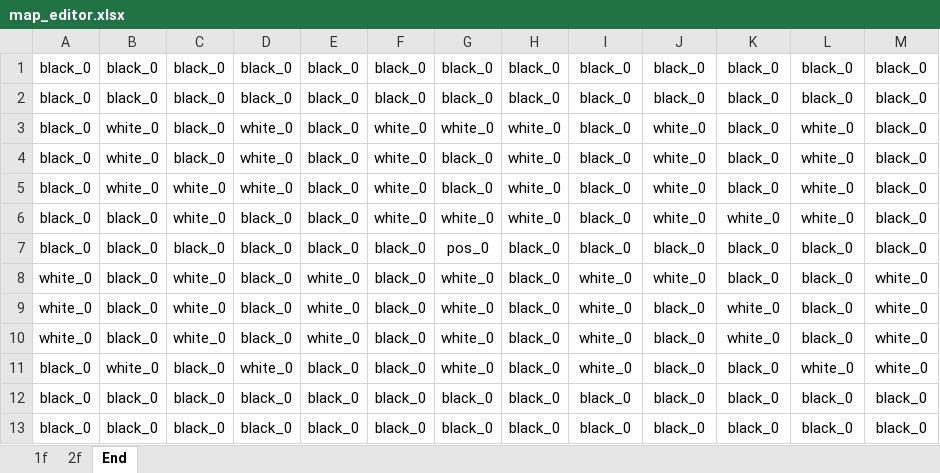
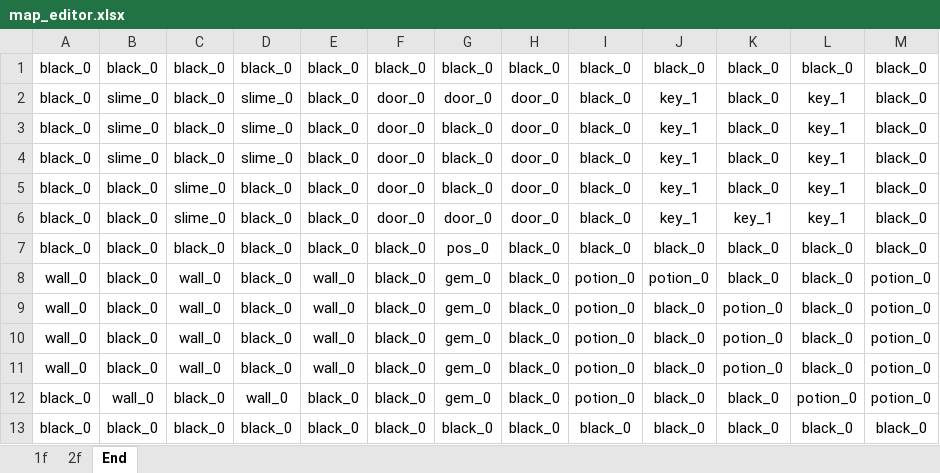
Before and after one commit to cyrus28214/FPGA-project, an Excel workbook: resources/map_editor.xlsx, sheet End, drawn as a sheet; values as stored, in another font and other column widths than the file's, no borders; conditional formats not drawn; removed rows and columns are numbered as before the commit, all else as after; the diff names each change by its address in the sheet, - before the commit and + after, or states it on an @@ line.

Commit message:
feat:增强地图

```diff
--- a/resources/map_editor.xlsx (sheet End)
+++ b/resources/map_editor.xlsx (sheet End)
-B2: black_0
+B2: slime_0
-D2: black_0
+D2: slime_0
-F2: black_0
+F2: door_0
-G2: black_0
+G2: door_0
-H2: black_0
+H2: door_0
-J2: black_0
+J2: key_1
-L2: black_0
+L2: key_1
-B3:B4: white_0
+B3:B4: slime_0
-D3:D4: white_0
+D3:D4: slime_0
-F3:F6: white_0
+F3:F6: door_0
-G3: white_0
+G3: black_0
-H3:H6: white_0
+H3:H6: door_0
-J3:J6: white_0
+J3:J6: key_1
-L3:L6: white_0
+L3:L6: key_1
-B5: white_0
+B5: black_0
-C5:C6: white_0
+C5:C6: slime_0
-D5: white_0
+D5: black_0
-G6: white_0
+G6: door_0
-K6: white_0
+K6: key_1
-A8:A10: white_0
+A8:A10: wall_0
-C8:C10: white_0
+C8:C10: wall_0
-E8:E10: white_0
+E8:E10: wall_0
-G8:G10: white_0
+G8:G10: gem_0
-I8:I10: white_0
+I8:I10: potion_0
-J8: white_0
+J8: potion_0
-M8:M10: white_0
+M8:M10: potion_0
-K9:K10: white_0
+K9:K10: potion_0
+row 11: wall_0 | black_0 | wall_0 | black_0 | wall_0 | black_0 | gem_0 | black_0 | potion_0 | black_0 | potion_0 | black_0 | potion_0
-B12: white_0
+B12: wall_0
-D12: white_0
+D12: wall_0
-G12: white_0
+G12: gem_0
-I12: white_0
+I12: potion_0
-L12: white_0
+L12: potion_0
-M12: white_0
+M12: potion_0
-row 12: black_0 | black_0 | black_0 | black_0 | black_0 | black_0 | black_0 | black_0 | black_0 | black_0 | black_0 | black_0 | black_0
```
